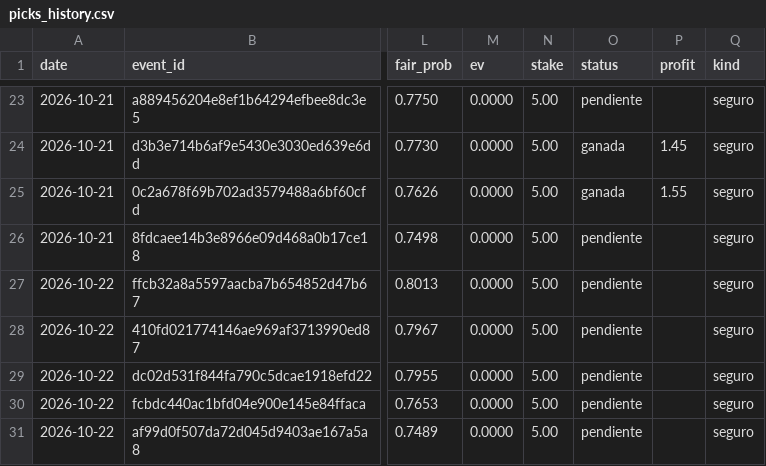
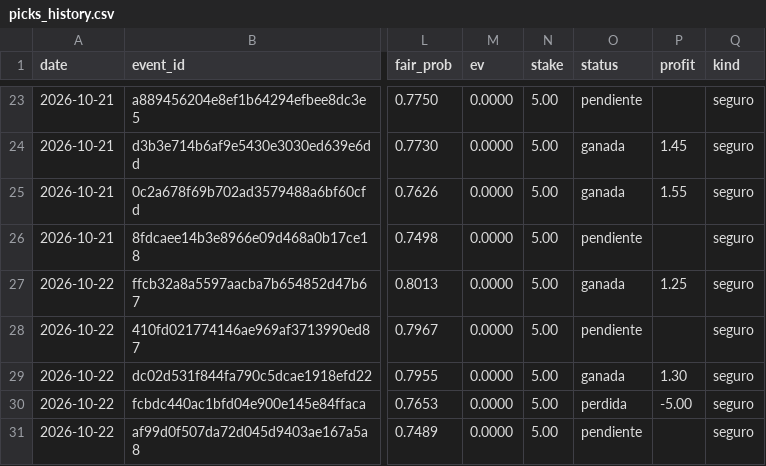
Before and after one commit to Ryojik-ser/value-betting, a CSV file: data/picks_history.csv, drawn as a sheet; only a part is shown, gaps mark what is left out; the diff names each change by its address in the sheet, - before the commit and + after, or states it on an @@ line.

```diff
--- a/data/picks_history.csv
+++ b/data/picks_history.csv
-O27 (status): pendiente
+O27 (status): ganada
-P27 (profit): (empty)
+P27 (profit): 1.25
-O29 (status): pendiente
+O29 (status): ganada
-P29 (profit): (empty)
+P29 (profit): 1.30
-O30 (status): pendiente
+O30 (status): perdida
-P30 (profit): (empty)
+P30 (profit): -5.00
```
Also changed, not shown: data/bets_history.csv.
